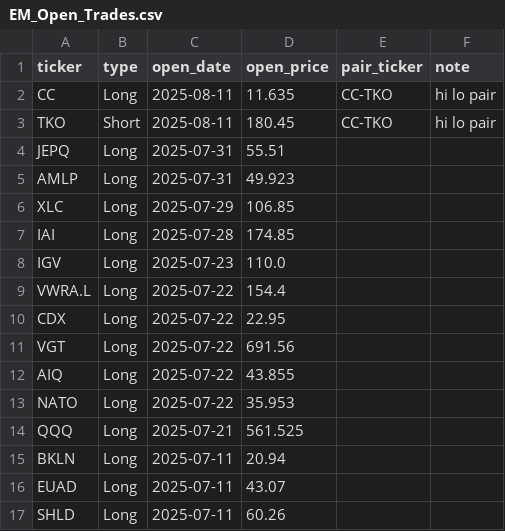
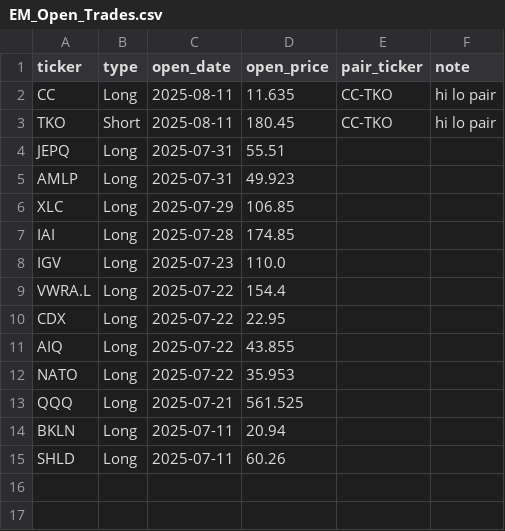
Before and after one commit to edmilinski/edmilinski.github.io, a CSV file: EM_StockTrading/EM_Open_Trades.csv, drawn as a sheet.

Commit message:
Update trades

```diff
--- a/EM_StockTrading/EM_Open_Trades.csv
+++ b/EM_StockTrading/EM_Open_Trades.csv
@@ -10,3 +10,2 @@ VWRA.L,Long,2025-07-22,154.4,,
 CDX,Long,2025-07-22,22.95,,
-VGT,Long,2025-07-22,691.56,,
 AIQ,Long,2025-07-22,43.855,,
@@ -15,3 +14,2 @@ QQQ,Long,2025-07-21,561.525,,
 BKLN,Long,2025-07-11,20.94,,
-EUAD,Long,2025-07-11,43.07,,
 SHLD,Long,2025-07-11,60.26,,
```
